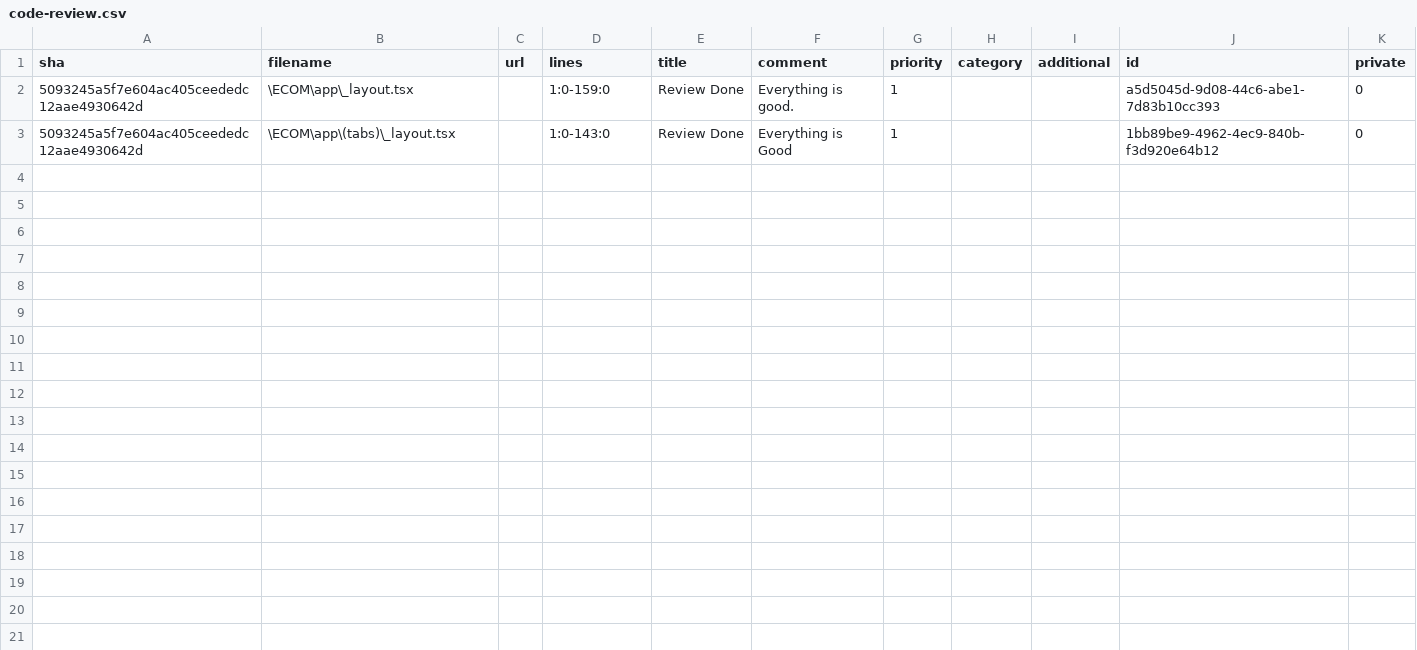
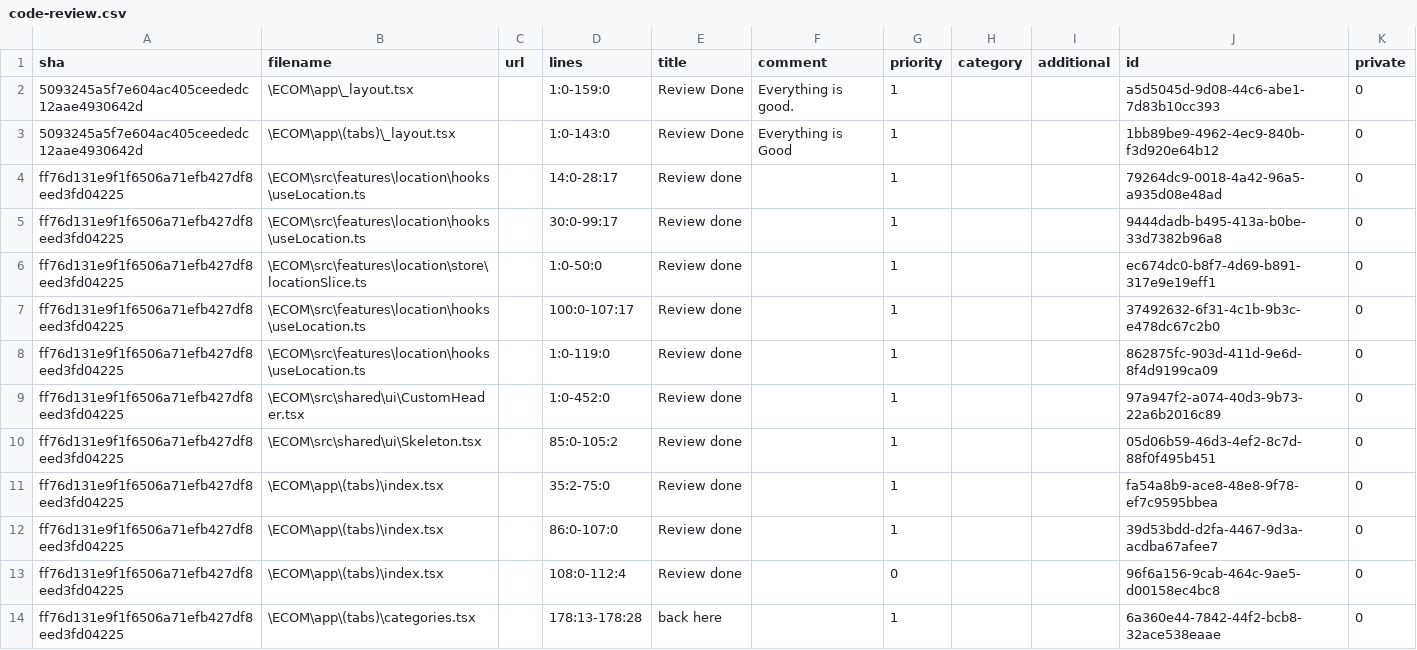
Before and after one commit to Dhruv-0101/RNECOM, a CSV file: code-review.csv, drawn as a sheet.

```diff
--- a/code-review.csv
+++ b/code-review.csv
@@ -3 +3,12 @@ sha,filename,url,lines,title,comment,priority,category,additional,id,private
 "5093245a5f7e604ac405ceededc12aae4930642d","\ECOM\app\(tabs)\_layout.tsx","","1:0-143:0","Review Done","Everything is Good","1","","","1bb89be9-4962-4ec9-840b-f3d920e64b12","0"
+"ff76d131e9f1f6506a71efb427df8eed3fd04225","\ECOM\src\features\location\hooks\useLocation.ts","","14:0-28:17","Review done","","1","","","79264dc9-0018-4a42-96a5-a935d08e48ad","0"
+"ff76d131e9f1f6506a71efb427df8eed3fd04225","\ECOM\src\features\location\hooks\useLocation.ts","","30:0-99:17","Review done","","1","","","9444dadb-b495-413a-b0be-33d7382b96a8","0"
+"ff76d131e9f1f6506a71efb427df8eed3fd04225","\ECOM\src\features\location\store\locationSlice.ts","","1:0-50:0","Review done","","1","","","ec674dc0-b8f7-4d69-b891-317e9e19eff1","0"
+"ff76d131e9f1f6506a71efb427df8eed3fd04225","\ECOM\src\features\location\hooks\useLocation.ts","","100:0-107:17","Review done","","1","","","37492632-6f31-4c1b-9b3c-e478dc67c2b0","0"
+"ff76d131e9f1f6506a71efb427df8eed3fd04225","\ECOM\src\features\location\hooks\useLocation.ts","","1:0-119:0","Review done","","1","","","862875fc-903d-411d-9e6d-8f4d9199ca09","0"
+"ff76d131e9f1f6506a71efb427df8eed3fd04225","\ECOM\src\shared\ui\CustomHeader.tsx","","1:0-452:0","Review done","","1","","","97a947f2-a074-40d3-9b73-22a6b2016c89","0"
+"ff76d131e9f1f6506a71efb427df8eed3fd04225","\ECOM\src\shared\ui\Skeleton.tsx","","85:0-105:2","Review done","","1","","","05d06b59-46d3-4ef2-8c7d-88f0f495b451","0"
+"ff76d131e9f1f6506a71efb427df8eed3fd04225","\ECOM\app\(tabs)\index.tsx","","35:2-75:0","Review done","","1","","","fa54a8b9-ace8-48e8-9f78-ef7c9595bbea","0"
+"ff76d131e9f1f6506a71efb427df8eed3fd04225","\ECOM\app\(tabs)\index.tsx","","86:0-107:0","Review done","","1","","","39d53bdd-d2fa-4467-9d3a-acdba67afee7","0"
+"ff76d131e9f1f6506a71efb427df8eed3fd04225","\ECOM\app\(tabs)\index.tsx","","108:0-112:4","Review done","","0","","","96f6a156-9cab-464c-9ae5-d00158ec4bc8","0"
+"ff76d131e9f1f6506a71efb427df8eed3fd04225","\ECOM\app\(tabs)\categories.tsx","","178:13-178:28","back here","","1","","","6a360e44-7842-44f2-bcb8-32ace538eaae","0"
```
Also changed, not shown: 47 other files.
